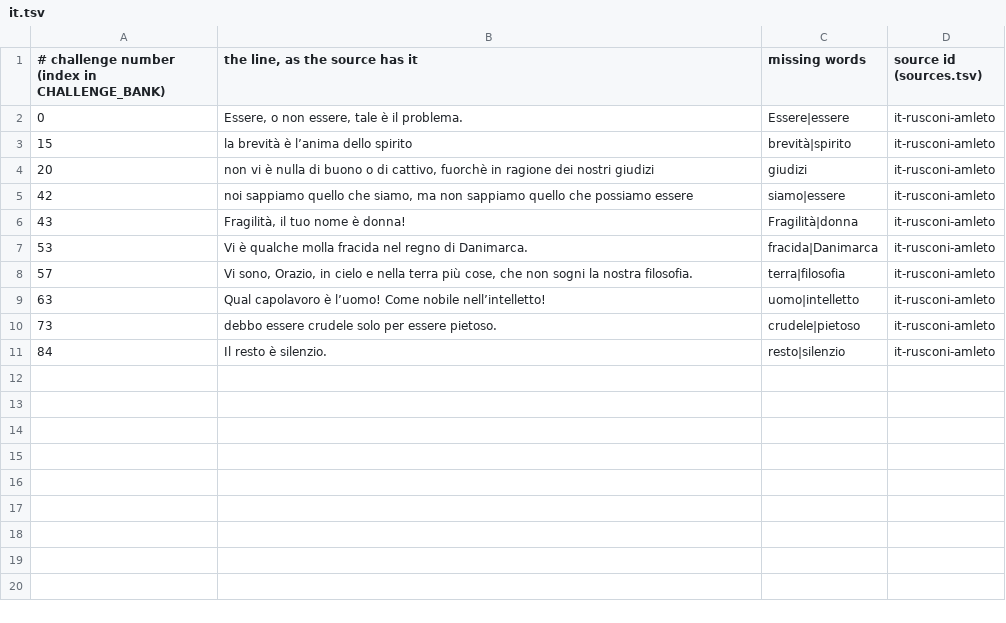
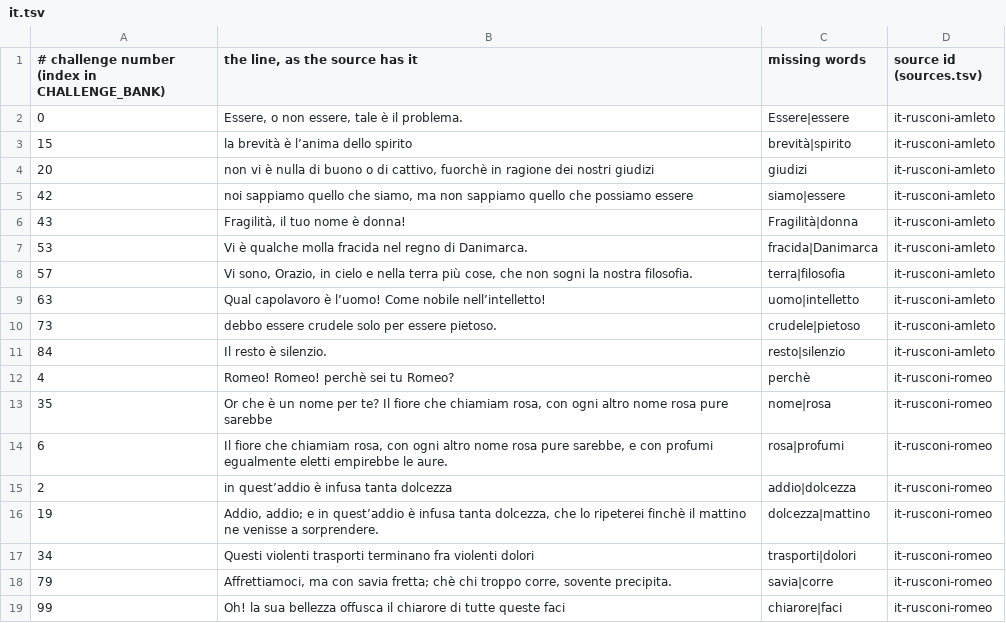
Before and after one commit to dcharlot65-personal/inspired-mile-web, a TSV file: scripts/lang-content/challenges/it.tsv, drawn as a sheet.

```diff
--- a/scripts/lang-content/challenges/it.tsv
+++ b/scripts/lang-content/challenges/it.tsv
@@ -11 +11,9 @@
 84	Il resto è silenzio.	resto|silenzio	it-rusconi-amleto
+4	Romeo! Romeo! perchè sei tu Romeo?	perchè	it-rusconi-romeo
+35	Or che è un nome per te? Il fiore che chiamiam rosa, con ogni altro nome rosa pure sarebbe	nome|rosa	it-rusconi-romeo
+6	Il fiore che chiamiam rosa, con ogni altro nome rosa pure sarebbe, e con profumi egualmente eletti empirebbe le aure.	rosa|profumi	it-rusconi-romeo
+2	in quest’addio è infusa tanta dolcezza	addio|dolcezza	it-rusconi-romeo
+19	Addio, addio; e in quest’addio è infusa tanta dolcezza, che lo ripeterei finchè il mattino ne venisse a sorprendere.	dolcezza|mattino	it-rusconi-romeo
+34	Questi violenti trasporti terminano fra violenti dolori	trasporti|dolori	it-rusconi-romeo
+79	Affrettiamoci, ma con savia fretta; chè chi troppo corre, sovente precipita.	savia|corre	it-rusconi-romeo
+99	Oh! la sua bellezza offusca il chiarore di tutte queste faci	chiarore|faci	it-rusconi-romeo
```
Also changed, not shown: docs/language/data/challenges-dropped.tsv, scripts/lang-content/challenges/sources.tsv, 7 other files.
